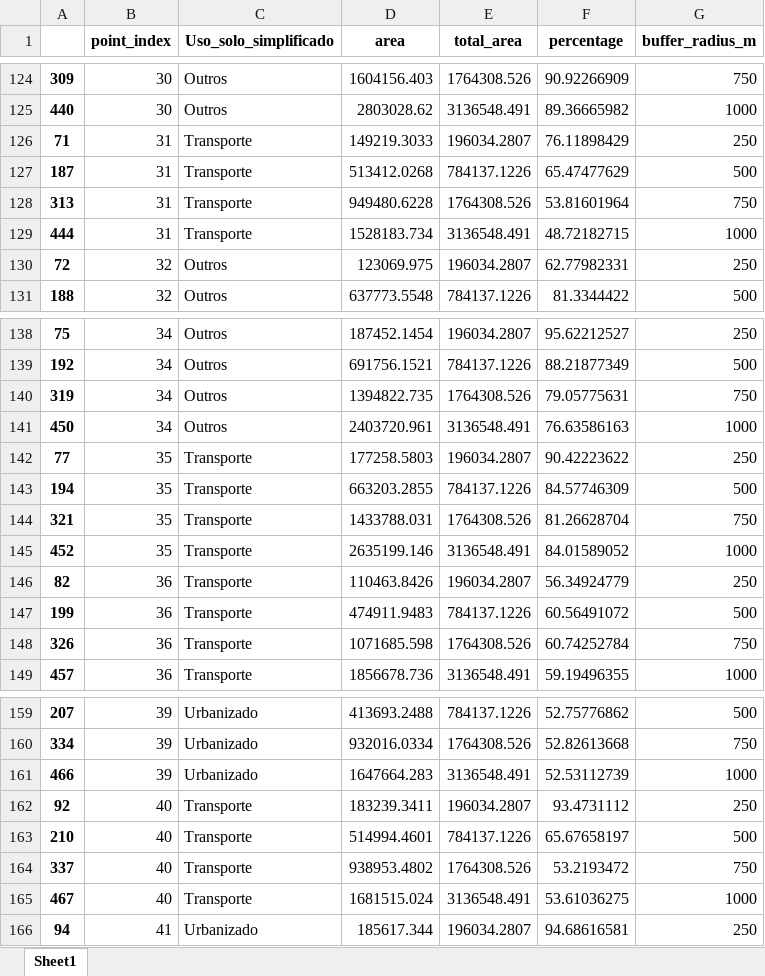
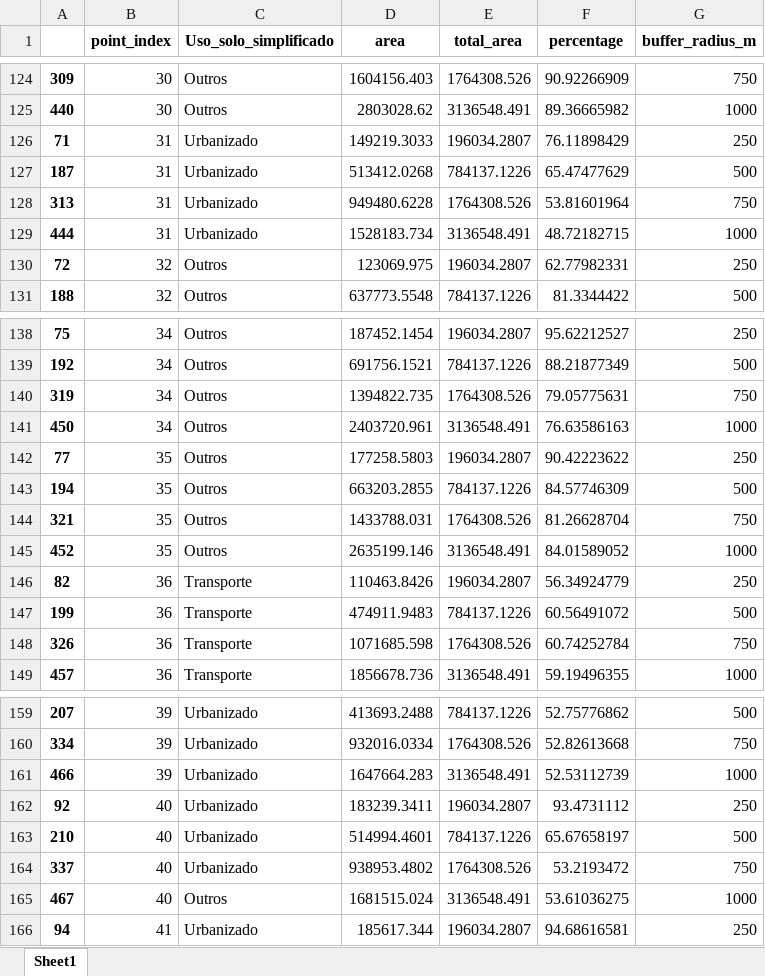
Before and after one commit to FC1104-XX/ProjIntegrador, an Excel workbook: cos/dominant.xlsx, sheet Sheet1, drawn as a sheet; only a part is shown, gaps mark what is left out; values as stored, in another font and other column widths than the file's, no borders; the diff names each change by its address in the sheet, - before the commit and + after, or states it on an @@ line.

Commit message:
buffer

```diff
--- a/cos/dominant.xlsx (sheet Sheet1)
+++ b/cos/dominant.xlsx (sheet Sheet1)
-C126:C129 (Uso_solo_simplificado): Transporte
+C126:C129 (Uso_solo_simplificado): Urbanizado
-C142:C145 (Uso_solo_simplificado): Transporte
+C142:C145 (Uso_solo_simplificado): Outros
-C162:C164 (Uso_solo_simplificado): Transporte
+C162:C164 (Uso_solo_simplificado): Urbanizado
-C165 (Uso_solo_simplificado): Transporte
+C165 (Uso_solo_simplificado): Outros
```
Also changed, not shown: cos/todas_as_classes.xlsx, cos/variosbuffers.xlsx, 2 other files.
